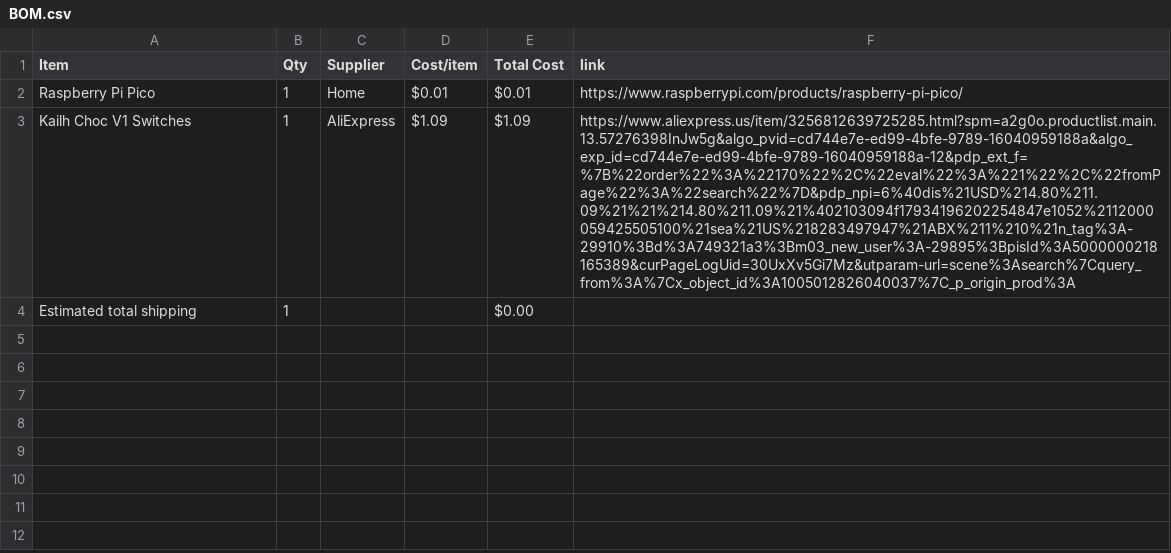
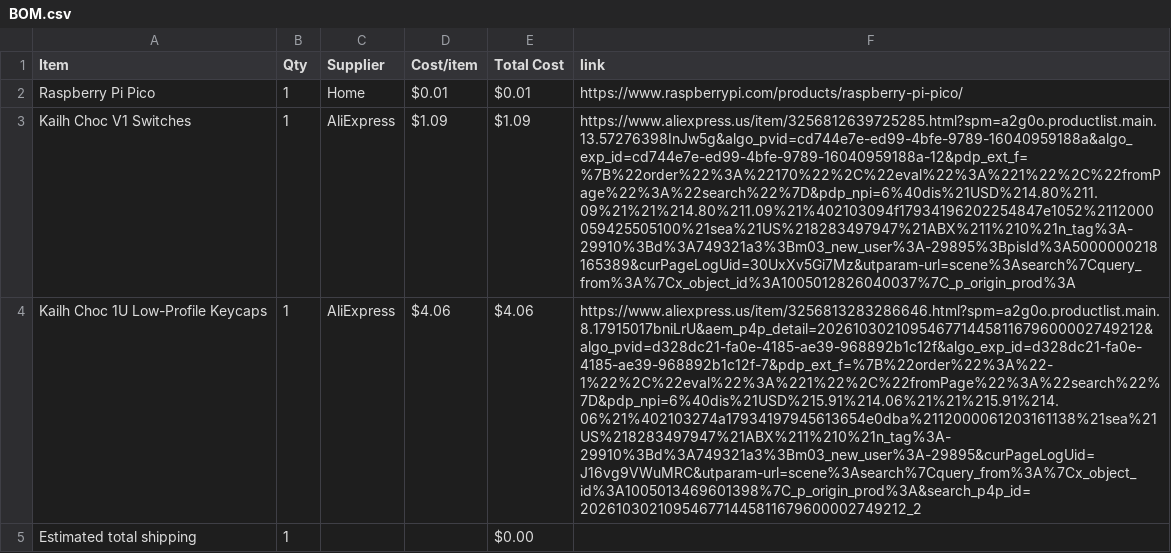
Before and after one commit to Stanlee1234/midi-plus, a CSV file: BOM.csv, drawn as a sheet; the diff names each change by its address in the sheet, - before the commit and + after, or states it on an @@ line.

Commit message:
Sync Midi board from Half Life

```diff
--- a/BOM.csv
+++ b/BOM.csv
+row 4: Kailh Choc 1U Low-Profile Keycaps | 1 | AliExpress | $4.06 | $4.06 | https://www.aliexpress.us/item/3256813283286646.html?spm=a2g0o.productlist.main.8.17915017bniLrU&aem_p4p_detail=202610302109546771445811679600002749212&algo_pvid=d328dc21-fa0e-4185-ae39-968892b1c12f&algo_exp_id=d328dc21-fa0e-4185-ae39-968892b1c12f-7&pdp_ext_f=%7B%22order%22%3A%22-1%22%2C%22eval%22%3A%221%22%2C%22fromPage%22%3A%22search%22%7D&pdp_npi=6%40dis%21USD%215.91%214.06%21%21%215.91%214.06%21%402103274a17934197945613654e0dba%2112000061203161138%21sea%21US%218283497947%21ABX%211%210%21n_tag%3A-29910%3Bd%3A749321a3%3Bm03_new_user%3A-29895&curPageLogUid=J16vg9VWuMRC&utparam-url=scene%3Asearch%7Cquery_from%3A%7Cx_object_id%3A1005013469601398%7C_p_origin_prod%3A&search_p4p_id=202610302109546771445811679600002749212_2
```
